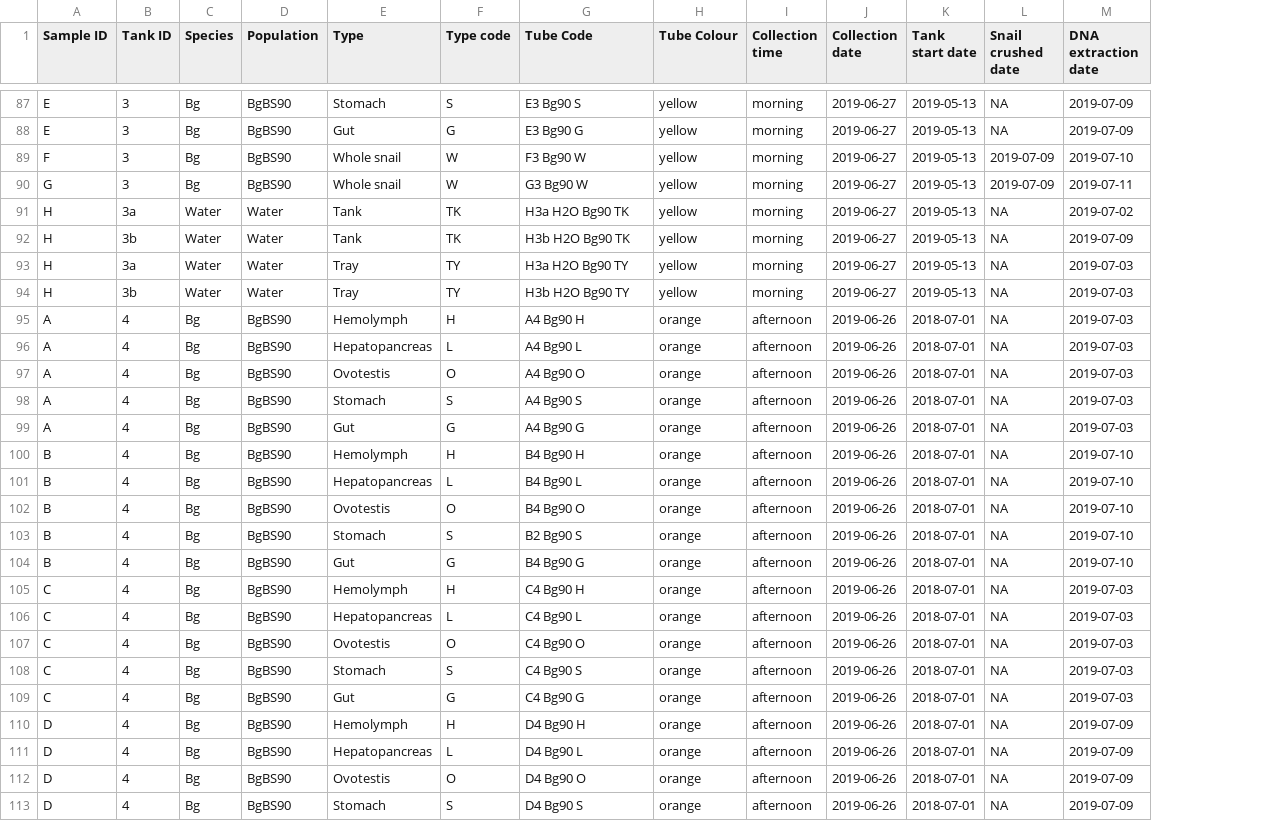
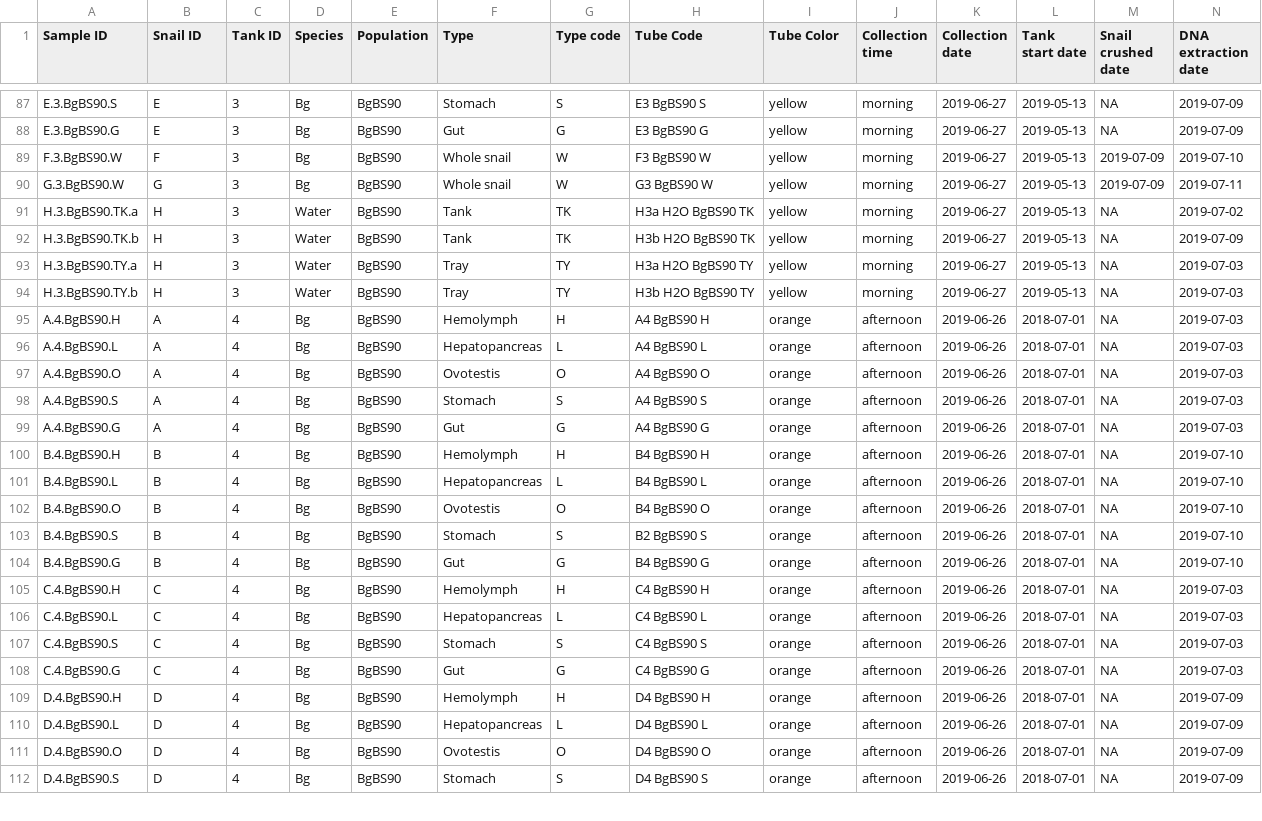
Before and after one commit to fdchevalier/Biomphalaria-organ-microbiomes, a TSV file: data/sample-metadata.tsv, drawn as a sheet; only a part is shown, gaps mark what is left out; removed rows and columns are numbered as before the commit, all else as after; rows hold the shown columns only; the diff covers the shown part only; the diff names each change by its address in the sheet, - before the commit and + after, or states it on an @@ line.

Commit message:
Add unique SampleID and updated some values of the sample metadata

```diff
--- a/data/sample-metadata.tsv
+++ b/data/sample-metadata.tsv
+column A (Sample ID), rows 87-112: E.3.BgBS90.S | E.3.BgBS90.G | F.3.BgBS90.W | G.3.BgBS90.W | H.3.BgBS90.TK.a | H.3.BgBS90.TK.b | H.3.BgBS90.TY.a | H.3.BgBS90.TY.b | A.4.BgBS90.H | A.4.BgBS90.L | A.4.BgBS90.O | A.4.BgBS90.S | A.4.BgBS90.G | B.4.BgBS90.H | B.4.BgBS90.L | B.4.BgBS90.O | B.4.BgBS90.S | B.4.BgBS90.G | C.4.BgBS90.H | C.4.BgBS90.L | C.4.BgBS90.S | C.4.BgBS90.G | D.4.BgBS90.H | D.4.BgBS90.L | D.4.BgBS90.O | D.4.BgBS90.S
-B1: Sample ID
+B1: Snail ID
-I1: Tube Colour
+I1: Tube Color
-H87 (Tube Code): E3 Bg90 S
+H87 (Tube Code): E3 BgBS90 S
-H88 (Tube Code): E3 Bg90 G
+H88 (Tube Code): E3 BgBS90 G
-H89 (Tube Code): F3 Bg90 W
+H89 (Tube Code): F3 BgBS90 W
-H90 (Tube Code): G3 Bg90 W
+H90 (Tube Code): G3 BgBS90 W
-C91 (Tank ID): 3a
+C91 (Tank ID): 3
-E91:E94 (Population): Water
+E91:E94 (Population): BgBS90
-H91 (Tube Code): H3a H2O Bg90 TK
+H91 (Tube Code): H3a H2O BgBS90 TK
-C92 (Tank ID): 3b
+C92 (Tank ID): 3
-H92 (Tube Code): H3b H2O Bg90 TK
+H92 (Tube Code): H3b H2O BgBS90 TK
-C93 (Tank ID): 3a
+C93 (Tank ID): 3
-H93 (Tube Code): H3a H2O Bg90 TY
+H93 (Tube Code): H3a H2O BgBS90 TY
-C94 (Tank ID): 3b
+C94 (Tank ID): 3
-H94 (Tube Code): H3b H2O Bg90 TY
+H94 (Tube Code): H3b H2O BgBS90 TY
-H95 (Tube Code): A4 Bg90 H
+H95 (Tube Code): A4 BgBS90 H
-H96 (Tube Code): A4 Bg90 L
+H96 (Tube Code): A4 BgBS90 L
-H97 (Tube Code): A4 Bg90 O
+H97 (Tube Code): A4 BgBS90 O
-H98 (Tube Code): A4 Bg90 S
+H98 (Tube Code): A4 BgBS90 S
-H99 (Tube Code): A4 Bg90 G
+H99 (Tube Code): A4 BgBS90 G
-H100 (Tube Code): B4 Bg90 H
+H100 (Tube Code): B4 BgBS90 H
-H101 (Tube Code): B4 Bg90 L
+H101 (Tube Code): B4 BgBS90 L
-H102 (Tube Code): B4 Bg90 O
+H102 (Tube Code): B4 BgBS90 O
-H103 (Tube Code): B2 Bg90 S
+H103 (Tube Code): B2 BgBS90 S
-H104 (Tube Code): B4 Bg90 G
+H104 (Tube Code): B4 BgBS90 G
-H105 (Tube Code): C4 Bg90 H
+H105 (Tube Code): C4 BgBS90 H
-H106 (Tube Code): C4 Bg90 L
+H106 (Tube Code): C4 BgBS90 L
-row 107: C | 4 | Bg | BgBS90 | Ovotestis | O | C4 Bg90 O | orange | afternoon | 2019-06-26 | 2018-07-01 | NA | 2019-07-03
-H107 (Tube Code): C4 Bg90 S
+H107 (Tube Code): C4 BgBS90 S
-H108 (Tube Code): C4 Bg90 G
+H108 (Tube Code): C4 BgBS90 G
-H109 (Tube Code): D4 Bg90 H
+H109 (Tube Code): D4 BgBS90 H
-H110 (Tube Code): D4 Bg90 L
+H110 (Tube Code): D4 BgBS90 L
-H111 (Tube Code): D4 Bg90 O
+H111 (Tube Code): D4 BgBS90 O
-H112 (Tube Code): D4 Bg90 S
+H112 (Tube Code): D4 BgBS90 S
```
Also changed, not shown: 59 edited cells elsewhere in this file.
